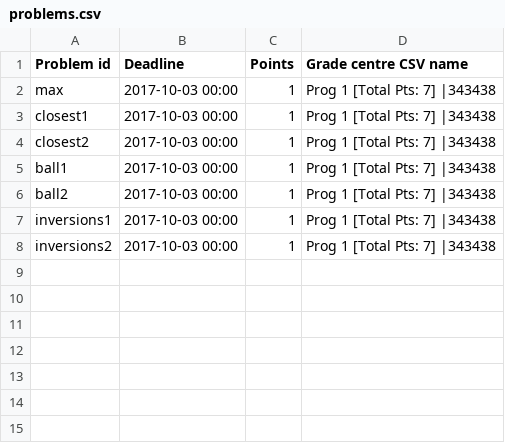
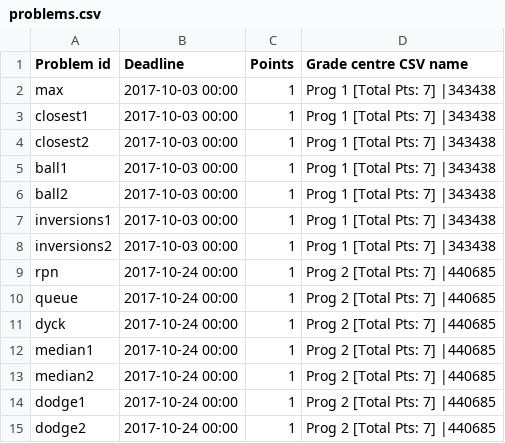
Before and after one commit to Mortal/bbfetch, a CSV file: rav-FADS17/problems.csv, drawn as a sheet; the diff names each change by its address in the sheet, - before the commit and + after, or states it on an @@ line.

Commit message:
Edit problems.csv

```diff
--- a/rav-FADS17/problems.csv
+++ b/rav-FADS17/problems.csv
+row 9: rpn | 2017-10-24 00:00 | 1 | Prog 2 [Total Pts: 7] |440685
+row 10: queue | 2017-10-24 00:00 | 1 | Prog 2 [Total Pts: 7] |440685
+row 11: dyck | 2017-10-24 00:00 | 1 | Prog 2 [Total Pts: 7] |440685
+row 12: median1 | 2017-10-24 00:00 | 1 | Prog 2 [Total Pts: 7] |440685
+row 13: median2 | 2017-10-24 00:00 | 1 | Prog 2 [Total Pts: 7] |440685
+row 14: dodge1 | 2017-10-24 00:00 | 1 | Prog 2 [Total Pts: 7] |440685
+row 15: dodge2 | 2017-10-24 00:00 | 1 | Prog 2 [Total Pts: 7] |440685
```
